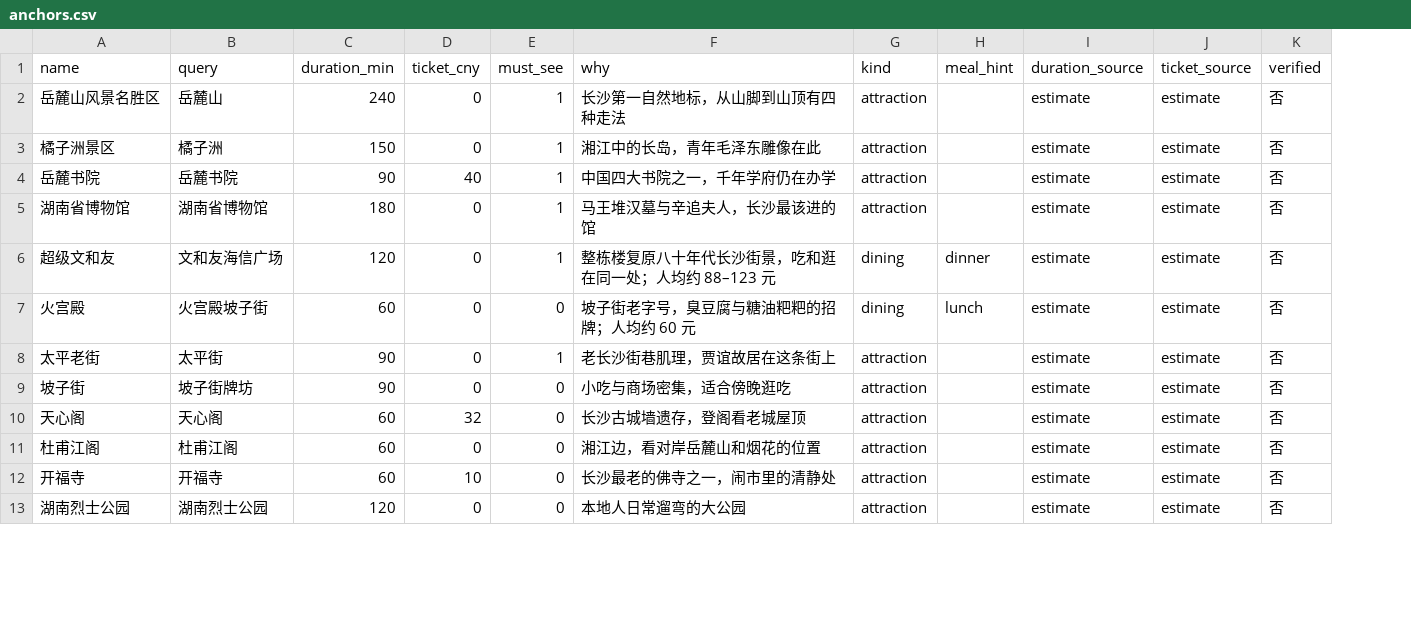
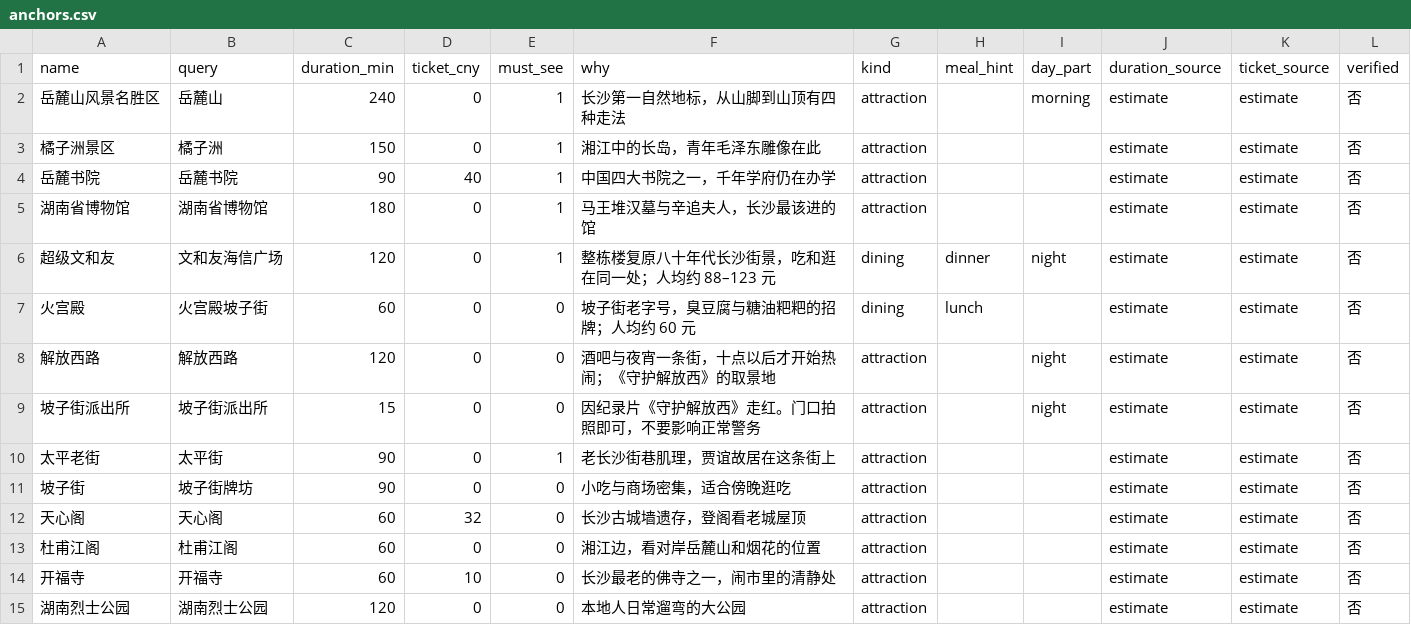
Before and after one commit to lihua-235/changsha, a CSV file: data/anchors.csv, drawn as a sheet; only a part is shown; the diff names each change by its address in the sheet, - before the commit and + after, or states it on an @@ line.

Commit message:
feat(anchors): 补解放西路与坡子街派出所，新增 dayPart 时段字段
- 解放西路：酒吧夜宵街，《守护解放西》取景地，宜夜间
- 坡子街派出所：因纪录片走红，标注「门口拍照即可，不要影响正常警务」
- 新增 day_part（morning/afternoon/night）：一天不只是三餐，夜间也是行程的一段
- 锚点增至 30，可排程 23

数据缺口记录：火宫殿坡子街总店不在餐饮库中（只搜到东塘店），
说明餐饮采集同样存在覆盖盲区

```diff
--- a/data/anchors.csv
+++ b/data/anchors.csv
+column I (day_part), rows 2-6: morning |  |  |  | night
+row 8: 解放西路 | 解放西路 | 120 | 0 | 0 | 酒吧与夜宵一条街，十点以后才开始热闹；《守护解放西》的取景地 | attraction |  | night | estimate | estimate | 否
+row 9: 坡子街派出所 | 坡子街派出所 | 15 | 0 | 0 | 因纪录片《守护解放西》走红。门口拍照即可，不要影响正常警务 | attraction |  | night | estimate | estimate | 否
```
Also changed, not shown: data/anchors_enriched.csv, 5 other files.
